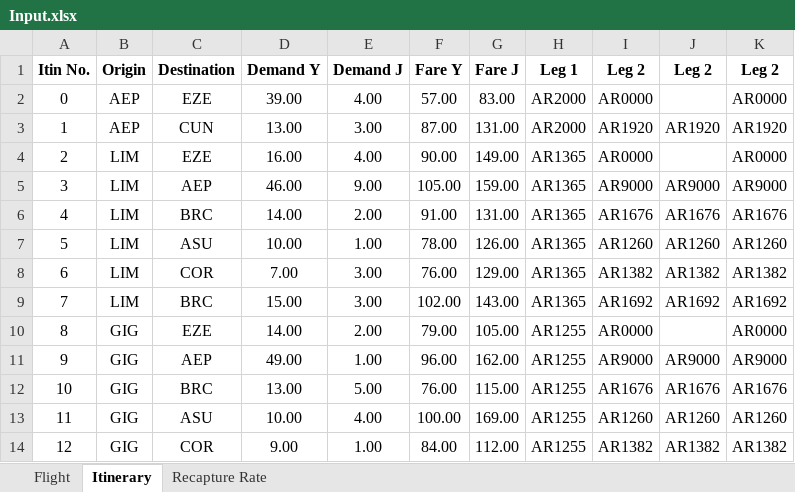
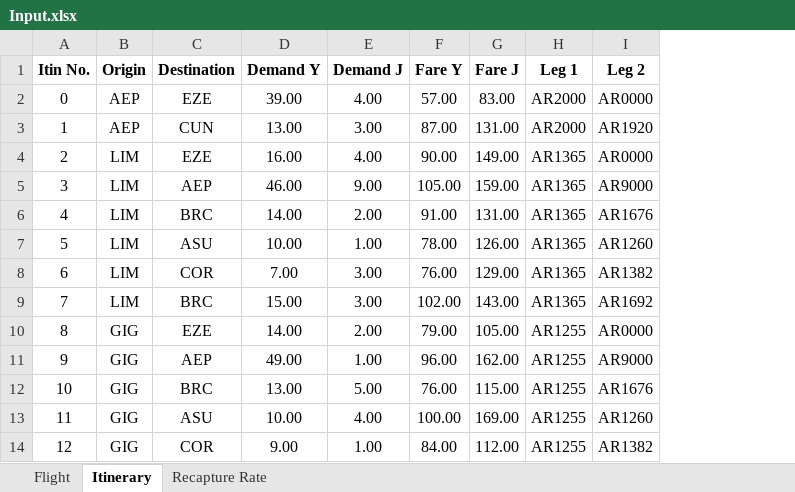
Before and after one commit to samhofman/AirlinePlanning, an Excel workbook: NetworkScheduling/Assignment 1/2. Passengers/Input.xlsx, sheet Itinerary, drawn as a sheet; only a part is shown; values as stored, in another font and other column widths than the file's, no borders; the diff names each change by its address in the sheet, - before the commit and + after, or states it on an @@ line.

```diff
--- a/NetworkScheduling/Assignment 1/2. Passengers/Input.xlsx (sheet Itinerary)
+++ b/NetworkScheduling/Assignment 1/2. Passengers/Input.xlsx (sheet Itinerary)
@@ column J (Leg 2) hidden, rows 3-14: AR1920 |  | AR9000 | AR1676 | AR1260 | AR1382 | AR1692 |  | AR9000 | AR1676 | AR1260 | AR1382 @@
@@ column K (Leg 2) hidden, rows 2-14: AR0000 | AR1920 | AR0000 | AR9000 | AR1676 | AR1260 | AR1382 | AR1692 | AR0000 | AR9000 | AR1676 | AR1260 | AR1382 @@
```
Also changed, not shown: sheet Flight, 6 other files.
